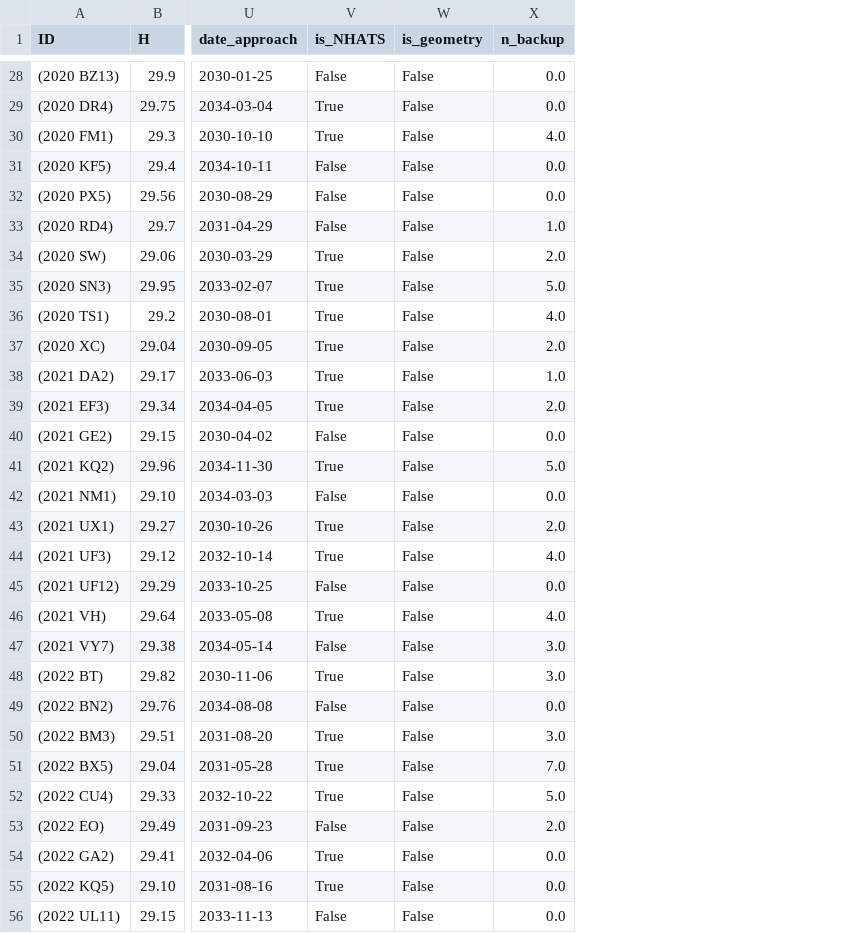
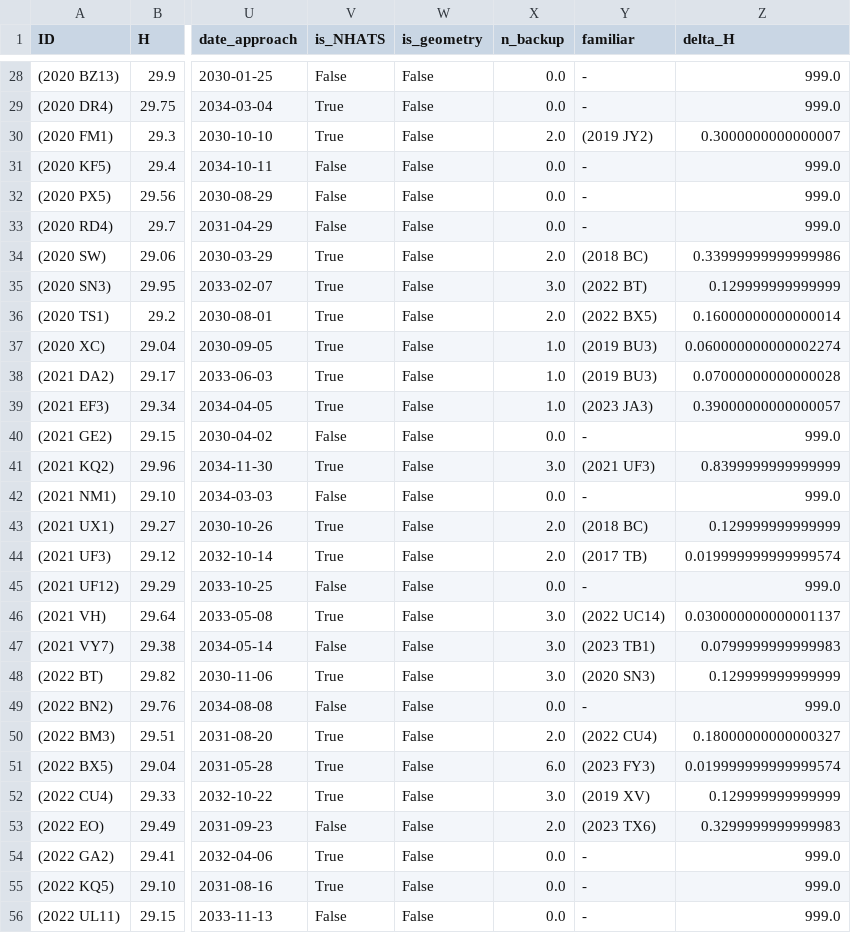
Before and after one commit to NelsonRaLop/MCDM-Asteroid-Mission, a CSV file: 1_seleccion_asteroide/asteroid_output_29_30_2030-01-01_2035-01-01.csv, drawn as a sheet; only a part is shown, gaps mark what is left out; the diff covers the shown part only; the diff names each change by its address in the sheet, - before the commit and + after, or states it on an @@ line.

Commit message:
Included info about the potential back up asteroid with smaller delta_H (similar size) as suggested by Eloy

```diff
--- a/1_seleccion_asteroide/asteroid_output_29_30_2030-01-01_2035-01-01.csv
+++ b/1_seleccion_asteroide/asteroid_output_29_30_2030-01-01_2035-01-01.csv
+column Y (familiar), rows 28-56: - | - | (2019 JY2) | - | - | - | (2018 BC) | (2022 BT) | (2022 BX5) | (2019 BU3) | (2019 BU3) | (2023 JA3) | - | (2021 UF3) | - | (2018 BC) | (2017 TB) | - | (2022 UC14) | (2023 TB1) | (2020 SN3) | - | (2022 CU4) | (2023 FY3) | (2019 XV) | (2023 TX6) | - | - | -
+column Z (delta_H), rows 28-56: 999.0 | 999.0 | 0.3000000000000007 | 999.0 | 999.0 | 999.0 | 0.33999999999999986 | 0.129999999999999 | 0.16000000000000014 | 0.060000000000002274 | 0.07000000000000028 | 0.39000000000000057 | 999.0 | 0.8399999999999999 | 999.0 | 0.129999999999999 | 0.019999999999999574 | 999.0 | 0.030000000000001137 | 0.0799999999999983 | 0.129999999999999 | 999.0 | 0.18000000000000327 | 0.019999999999999574 | 0.129999999999999 | 0.3299999999999983 | 999.0 | 999.0 | 999.0
-X30 (n_backup): 4.0
+X30 (n_backup): 2.0
-X33 (n_backup): 1.0
+X33 (n_backup): 0.0
-X35 (n_backup): 5.0
+X35 (n_backup): 3.0
-X36 (n_backup): 4.0
+X36 (n_backup): 2.0
-X37 (n_backup): 2.0
+X37 (n_backup): 1.0
-X39 (n_backup): 2.0
+X39 (n_backup): 1.0
-X41 (n_backup): 5.0
+X41 (n_backup): 3.0
-X44 (n_backup): 4.0
+X44 (n_backup): 2.0
-X46 (n_backup): 4.0
+X46 (n_backup): 3.0
-X50 (n_backup): 3.0
+X50 (n_backup): 2.0
-X51 (n_backup): 7.0
+X51 (n_backup): 6.0
-X52 (n_backup): 5.0
+X52 (n_backup): 3.0
```
Also changed, not shown: 30 edited cells elsewhere in this file, 7 other files.
